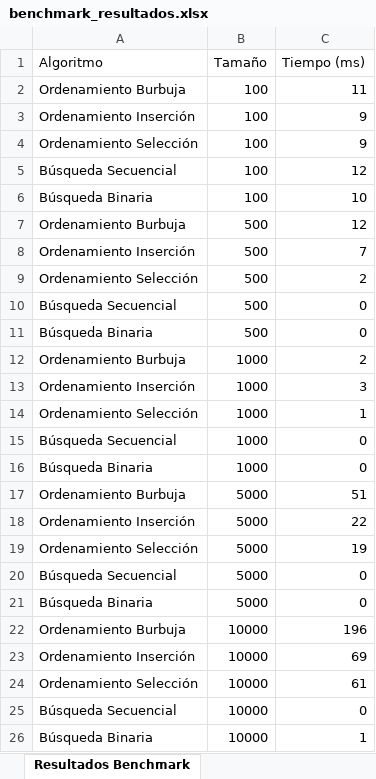
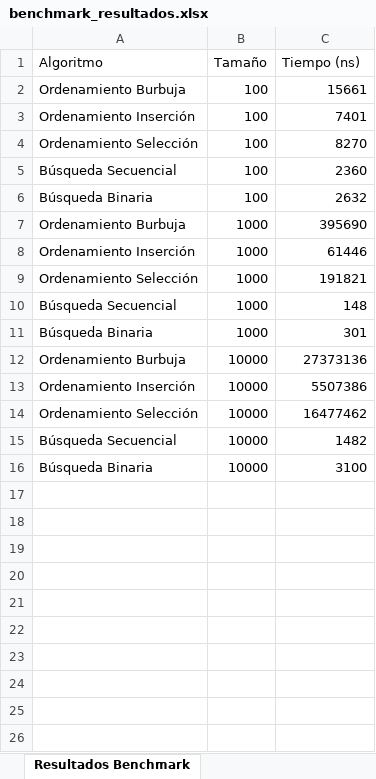
Before and after one commit to arielrp-dev/KodigoActividad2, an Excel workbook: benchmark_resultados.xlsx, sheet Resultados Benchmark, drawn as a sheet; values as stored, in another font and other column widths than the file's, no borders; removed rows and columns are numbered as before the commit, all else as after; the diff names each change by its address in the sheet, - before the commit and + after, or states it on an @@ line.

```diff
--- a/benchmark_resultados.xlsx (sheet Resultados Benchmark)
+++ b/benchmark_resultados.xlsx (sheet Resultados Benchmark)
-C1: Tiempo (ms)
+C1: Tiempo (ns)
-C2 (Tiempo (ns)): 11
+C2 (Tiempo (ns)): 15661
-C3 (Tiempo (ns)): 9
+C3 (Tiempo (ns)): 7401
-C4 (Tiempo (ns)): 9
+C4 (Tiempo (ns)): 8270
-C5 (Tiempo (ns)): 12
+C5 (Tiempo (ns)): 2360
-C6 (Tiempo (ns)): 10
+C6 (Tiempo (ns)): 2632
-row 7: Ordenamiento Burbuja | 500 | 12
-row 8: Ordenamiento Inserción | 500 | 7
-row 9: Ordenamiento Selección | 500 | 2
-row 10: Búsqueda Secuencial | 500 | 0
-row 11: Búsqueda Binaria | 500 | 0
-C7 (Tiempo (ns)): 2
+C7 (Tiempo (ns)): 395690
-C8 (Tiempo (ns)): 3
+C8 (Tiempo (ns)): 61446
-C9 (Tiempo (ns)): 1
+C9 (Tiempo (ns)): 191821
-C10 (Tiempo (ns)): 0
+C10 (Tiempo (ns)): 148
-C11 (Tiempo (ns)): 0
+C11 (Tiempo (ns)): 301
-row 17: Ordenamiento Burbuja | 5000 | 51
-row 18: Ordenamiento Inserción | 5000 | 22
-row 19: Ordenamiento Selección | 5000 | 19
-row 20: Búsqueda Secuencial | 5000 | 0
-row 21: Búsqueda Binaria | 5000 | 0
-C12 (Tiempo (ns)): 196
+C12 (Tiempo (ns)): 27373136
-C13 (Tiempo (ns)): 69
+C13 (Tiempo (ns)): 5507386
-C14 (Tiempo (ns)): 61
+C14 (Tiempo (ns)): 16477462
-C15 (Tiempo (ns)): 0
+C15 (Tiempo (ns)): 1482
-C16 (Tiempo (ns)): 1
+C16 (Tiempo (ns)): 3100
```
Also changed, not shown: 8 other files.
